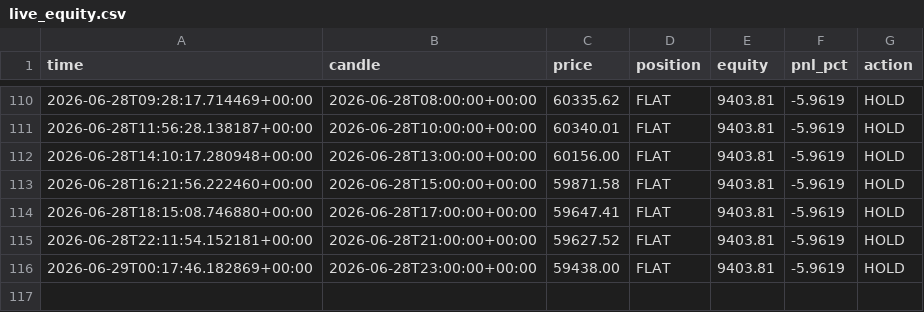
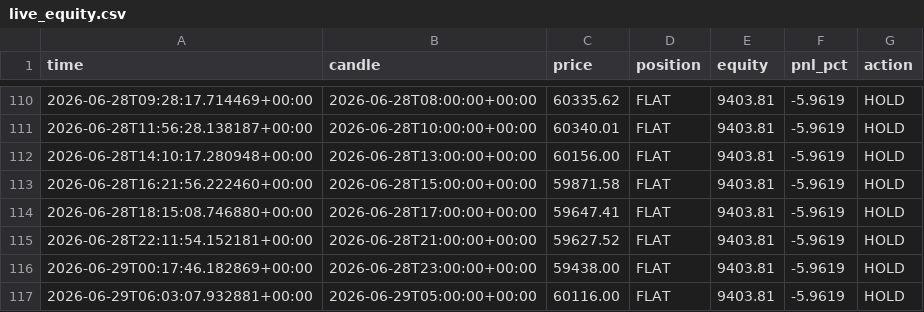
Before and after one commit to andresapontelegal-source/finanzas, a CSV file: state/live_equity.csv, drawn as a sheet; only a part is shown, gaps mark what is left out; the diff names each change by its address in the sheet, - before the commit and + after, or states it on an @@ line.

```diff
--- a/state/live_equity.csv
+++ b/state/live_equity.csv
+row 117: 2026-06-29T06:03:07.932881+00:00 | 2026-06-29T05:00:00+00:00 | 60116.00 | FLAT | 9403.81 | -5.9619 | HOLD
```
Also changed, not shown: 1 other file.
